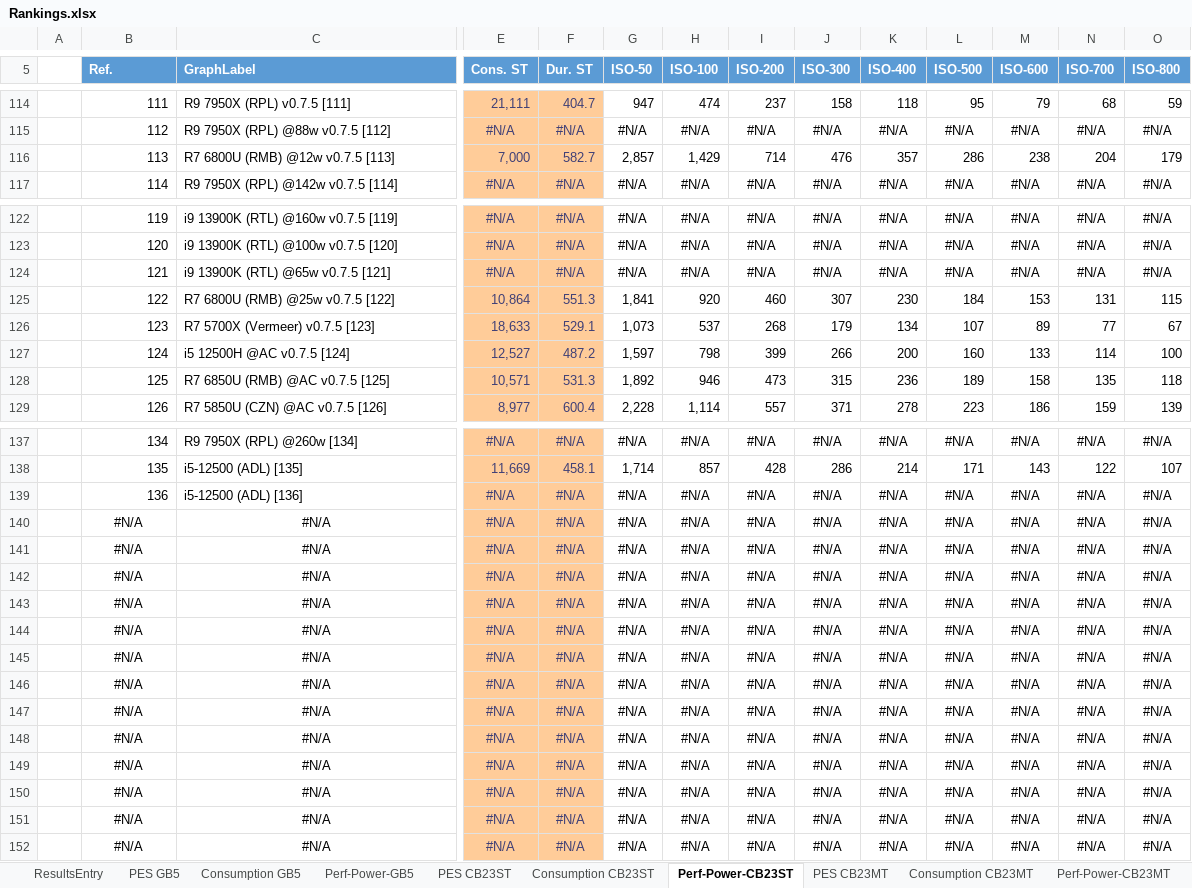
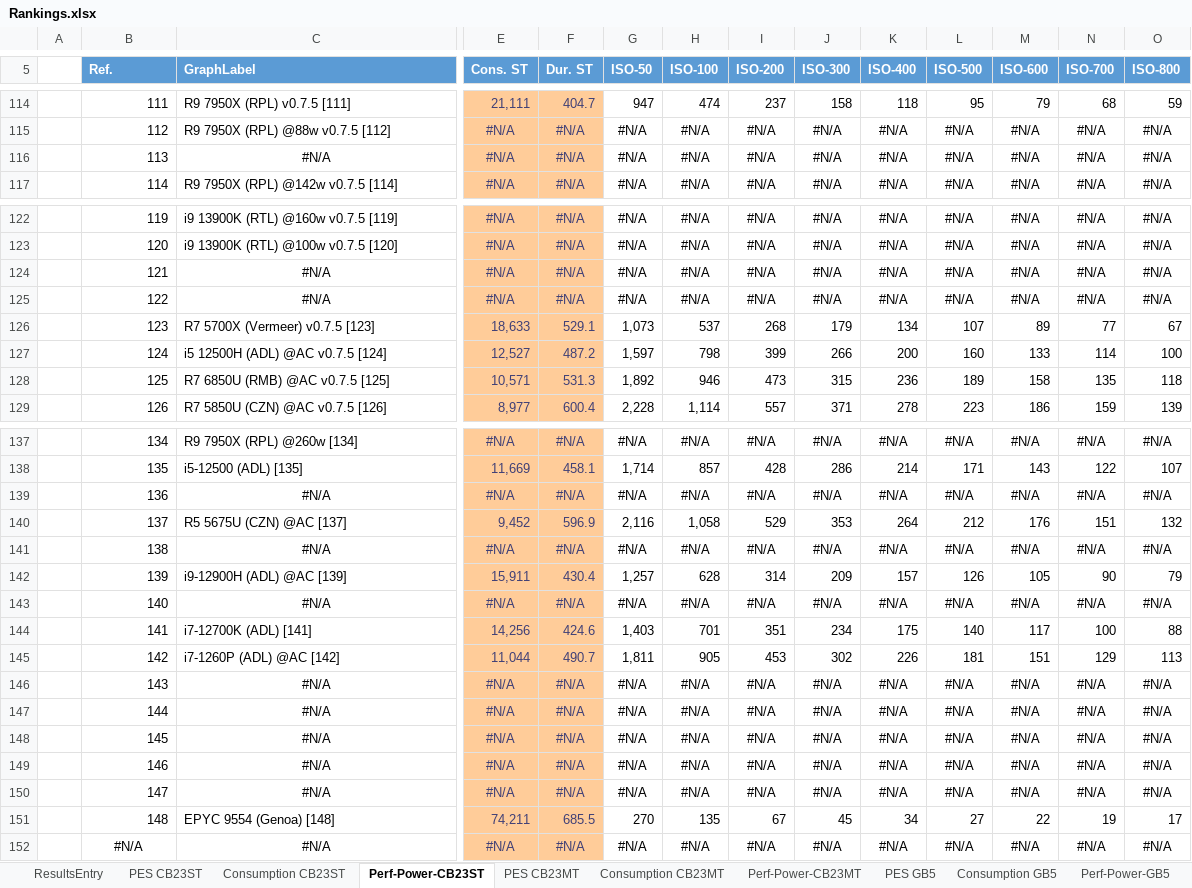
Before and after one commit to BrsVgl/PerformanceEfficiencySuite, an Excel workbook: Ranking/Rankings.xlsx, sheet Perf-Power-CB23ST, drawn as a sheet; only a part is shown, gaps mark what is left out; values as stored, in another font and other column widths than the file's, no borders; charts and pictures and table styles not drawn; removed rows and columns are numbered as before the commit, all else as after; rows hold the shown columns only; the diff names each change by its address in the sheet, - before the commit and + after, or states it on an @@ line.

```diff
--- a/Ranking/Rankings.xlsx (sheet Perf-Power-CB23ST)
+++ b/Ranking/Rankings.xlsx (sheet Perf-Power-CB23ST)
@@ sheet tab order changed: ResultsEntry | PES CB23ST | Consumption CB23ST | Perf-Power-CB23ST | PES CB23MT | Consumption CB23MT | Perf-Power-CB23MT | PES GB5 | Consumption GB5 | Perf-Power-GB5 @@
-row 116:  | 113 | R7 6800U (RMB) @12w v0.7.5 [113] | 7,000 | 582.7 | 2,857 | 1,429 | 714 | 476 | 357 | 286 | 238 | 204 | 179
+row 116:  | 113 | #N/A | #N/A | #N/A | #N/A | #N/A | #N/A | #N/A | #N/A | #N/A | #N/A | #N/A | #N/A
-C124 (GraphLabel): i9 13900K (RTL) @65w v0.7.5 [121]
+C124 (GraphLabel): #N/A
-C124 alignment: left
+C124 alignment: center
-row 125:  | 122 | R7 6800U (RMB) @25w v0.7.5 [122] | 10,864 | 551.3 | 1,841 | 920 | 460 | 307 | 230 | 184 | 153 | 131 | 115
+row 125:  | 122 | #N/A | #N/A | #N/A | #N/A | #N/A | #N/A | #N/A | #N/A | #N/A | #N/A | #N/A | #N/A
-C127 (GraphLabel): i5 12500H @AC v0.7.5 [124]
+C127 (GraphLabel): i5 12500H (ADL) @AC v0.7.5 [124]
-C139 (GraphLabel): i5-12500 (ADL) [136]
+C139 (GraphLabel): #N/A
-C139 alignment: left
+C139 alignment: center
-row 140:  | #N/A | #N/A | #N/A | #N/A | #N/A | #N/A | #N/A | #N/A | #N/A | #N/A | #N/A | #N/A | #N/A
-row 141:  | #N/A | #N/A | #N/A | #N/A | #N/A | #N/A | #N/A | #N/A | #N/A | #N/A | #N/A | #N/A | #N/A
-row 142:  | #N/A | #N/A | #N/A | #N/A | #N/A | #N/A | #N/A | #N/A | #N/A | #N/A | #N/A | #N/A | #N/A
-row 143:  | #N/A | #N/A | #N/A | #N/A | #N/A | #N/A | #N/A | #N/A | #N/A | #N/A | #N/A | #N/A | #N/A
-row 144:  | #N/A | #N/A | #N/A | #N/A | #N/A | #N/A | #N/A | #N/A | #N/A | #N/A | #N/A | #N/A | #N/A
+row 140:  | 137 | R5 5675U (CZN) @AC [137] | 9,452 | 596.9 | 2,116 | 1,058 | 529 | 353 | 264 | 212 | 176 | 151 | 132
-B141 (Ref.): #N/A
+B141 (Ref.): 138
-B141 alignment: center
+B141 alignment: right
+row 142:  | 139 | i9-12900H (ADL) @AC [139] | 15,911 | 430.4 | 1,257 | 628 | 314 | 209 | 157 | 126 | 105 | 90 | 79
-B143 (Ref.): #N/A
+B143 (Ref.): 140
-B143 alignment: center
+B143 alignment: right
+row 144:  | 141 | i7-12700K (ADL) [141] | 14,256 | 424.6 | 1,403 | 701 | 351 | 234 | 175 | 140 | 117 | 100 | 88
+row 145:  | 142 | i7-1260P (ADL) @AC [142] | 11,044 | 490.7 | 1,811 | 905 | 453 | 302 | 226 | 181 | 151 | 129 | 113
-B146 (Ref.): #N/A
+B146 (Ref.): 143
-B146:B150 alignment: center
+B146:B150 alignment: right
-B147 (Ref.): #N/A
+B147 (Ref.): 144
-B148 (Ref.): #N/A
+B148 (Ref.): 145
-B149 (Ref.): #N/A
+B149 (Ref.): 146
-B150 (Ref.): #N/A
+B150 (Ref.): 147
+row 151:  | 148 | EPYC 9554 (Genoa) [148] | 74,211 | 685.5 | 270 | 135 | 67 | 45 | 34 | 27 | 22 | 19 | 17
```
Also changed, not shown: sheet ResultsEntry, sheet Perf-Power-CB23MT, sheet Perf-Power-GB5, sheet Consumption CB23ST, sheet PES CB23ST, sheet Consumption CB23MT, 3 more sheets, hidden cells, charts or pictures, 6 other files.
